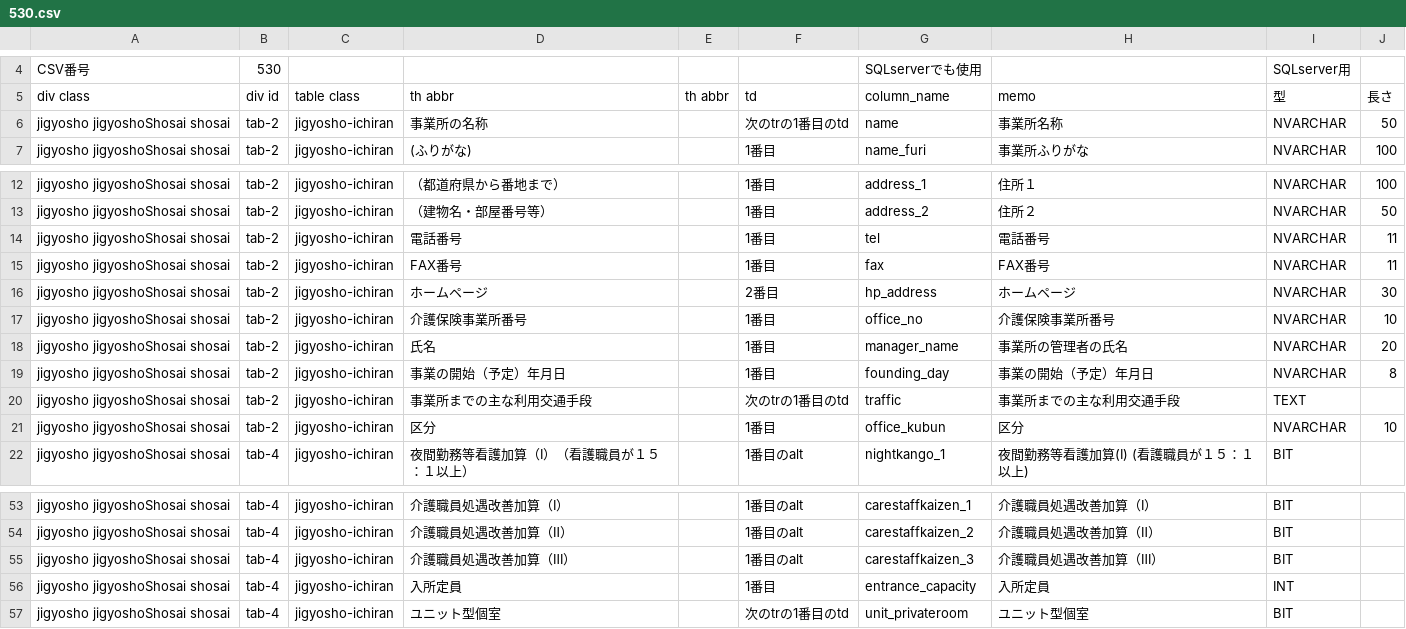
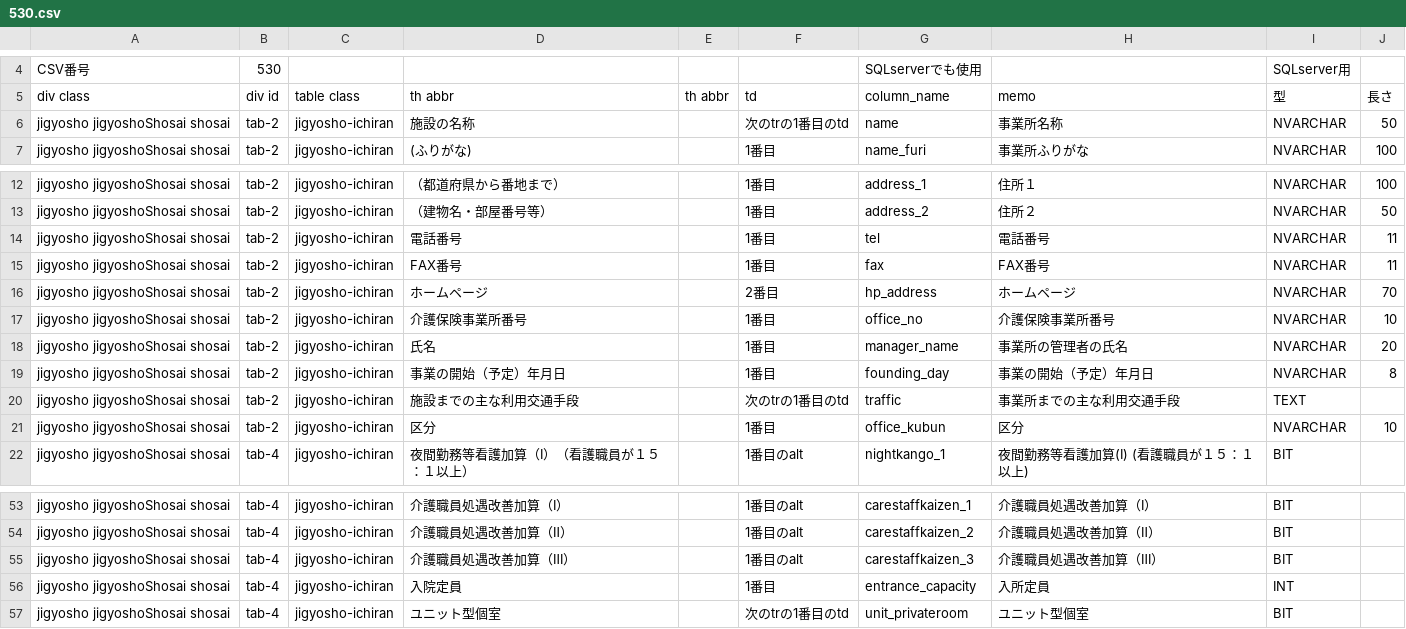
Before and after one commit to SagehariMaiko/milmodb, a CSV file: scraper/scraper/tableDefinitions/530.csv, drawn as a sheet; only a part is shown, gaps mark what is left out.

```diff
--- a/scraper/scraper/tableDefinitions/530.csv
+++ b/scraper/scraper/tableDefinitions/530.csv
@@ -5,3 +5,3 @@ CSV番号,530,,,,,SQLserverでも使用,,SQLserver用,
 div class,div id,table class,th abbr,th abbr,td,column_name,memo,型,長さ
-jigyosho jigyoshoShosai shosai,tab-2,jigyosho-ichiran,事業所の名称,,次のtrの1番目のtd,name,事業所名称,NVARCHAR,50
+jigyosho jigyoshoShosai shosai,tab-2,jigyosho-ichiran,施設の名称,,次のtrの1番目のtd,name,事業所名称,NVARCHAR,50
 jigyosho jigyoshoShosai shosai,tab-2,jigyosho-ichiran,(ふりがな),,1番目,name_furi,事業所ふりがな,NVARCHAR,100
@@ -15,3 +15,3 @@ jigyosho jigyoshoShosai shosai,tab-2,jigyosho-ichiran,電話番号,,1番目,tel,
 jigyosho jigyoshoShosai shosai,tab-2,jigyosho-ichiran,FAX番号,,1番目,fax,FAX番号,NVARCHAR,11
-jigyosho jigyoshoShosai shosai,tab-2,jigyosho-ichiran,ホームページ,,2番目,hp_address,ホームページ,NVARCHAR,30
+jigyosho jigyoshoShosai shosai,tab-2,jigyosho-ichiran,ホームページ,,2番目,hp_address,ホームページ,NVARCHAR,70
 jigyosho jigyoshoShosai shosai,tab-2,jigyosho-ichiran,介護保険事業所番号,,1番目,office_no,介護保険事業所番号,NVARCHAR,10
@@ -19,3 +19,3 @@ jigyosho jigyoshoShosai shosai,tab-2,jigyosho-ichiran,氏名,,1番目,manager_na
 jigyosho jigyoshoShosai shosai,tab-2,jigyosho-ichiran,事業の開始（予定）年月日,,1番目,founding_day,事業の開始（予定）年月日,NVARCHAR,8
-jigyosho jigyoshoShosai shosai,tab-2,jigyosho-ichiran,事業所までの主な利用交通手段,,次のtrの1番目のtd,traffic,事業所までの主な利用交通手段,TEXT,
+jigyosho jigyoshoShosai shosai,tab-2,jigyosho-ichiran,施設までの主な利用交通手段,,次のtrの1番目のtd,traffic,事業所までの主な利用交通手段,TEXT,
 jigyosho jigyoshoShosai shosai,tab-2,jigyosho-ichiran,区分,,1番目,office_kubun,区分,NVARCHAR,10
@@ -55,3 +55,3 @@ jigyosho jigyoshoShosai shosai,tab-4,jigyosho-ichiran,介護職員処遇改善
 jigyosho jigyoshoShosai shosai,tab-4,jigyosho-ichiran,介護職員処遇改善加算（Ⅲ）,,1番目のalt,carestaffkaizen_3,介護職員処遇改善加算（Ⅲ）,BIT,
-jigyosho jigyoshoShosai shosai,tab-4,jigyosho-ichiran,入所定員,,1番目,entrance_capacity,入所定員,INT,
+jigyosho jigyoshoShosai shosai,tab-4,jigyosho-ichiran,入院定員,,1番目,entrance_capacity,入所定員,INT,
 jigyosho jigyoshoShosai shosai,tab-4,jigyosho-ichiran,ユニット型個室,,次のtrの1番目のtd,unit_privateroom,ユニット型個室,BIT,
```
Also changed, not shown: scraper/scraper/tableDefinitions/230.csv, scraper/scraper/tableDefinitions/510.csv, 6 other files.
